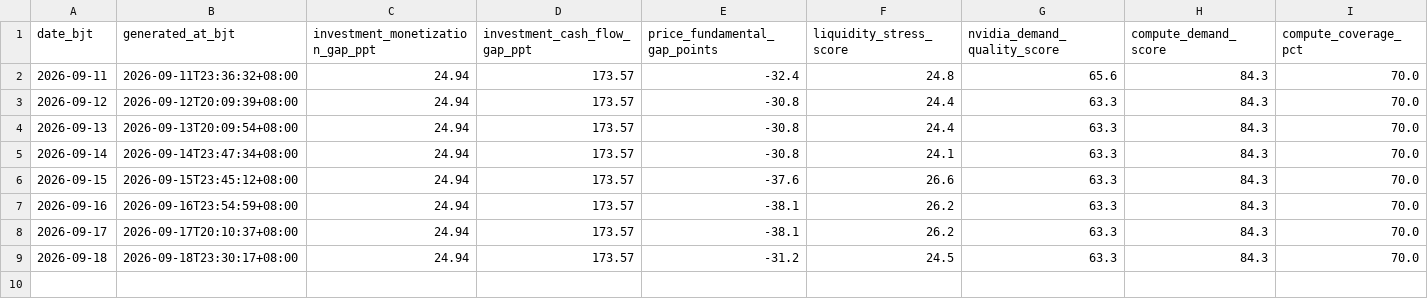
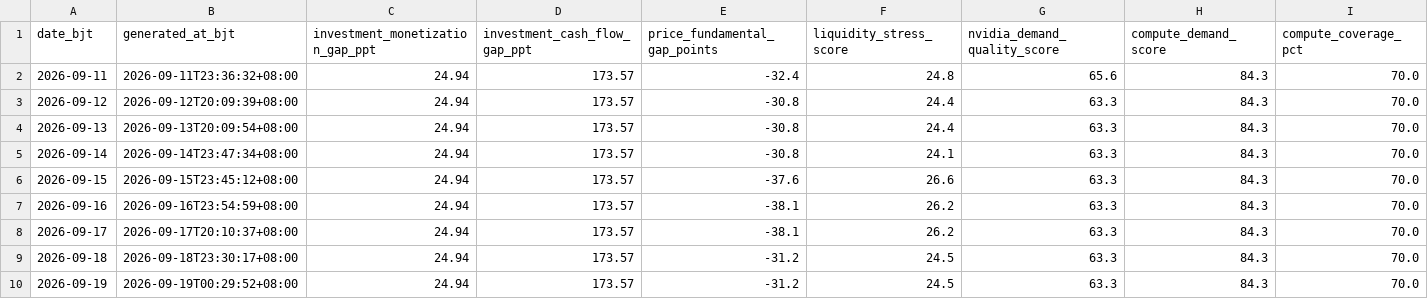
Before and after one commit to russell-home667/AI-bubble-monitor, a CSV file: data/ai_bubble/derived_indicators/history.csv, drawn as a sheet; the diff names each change by its address in the sheet, - before the commit and + after, or states it on an @@ line.

```diff
--- a/data/ai_bubble/derived_indicators/history.csv
+++ b/data/ai_bubble/derived_indicators/history.csv
+row 10: 2026-09-19 | 2026-09-19T00:29:52+08:00 | 24.94 | 173.57 | -31.2 | 24.5 | 63.3 | 84.3 | 70.0
```
Also changed, not shown: 1 other file.
